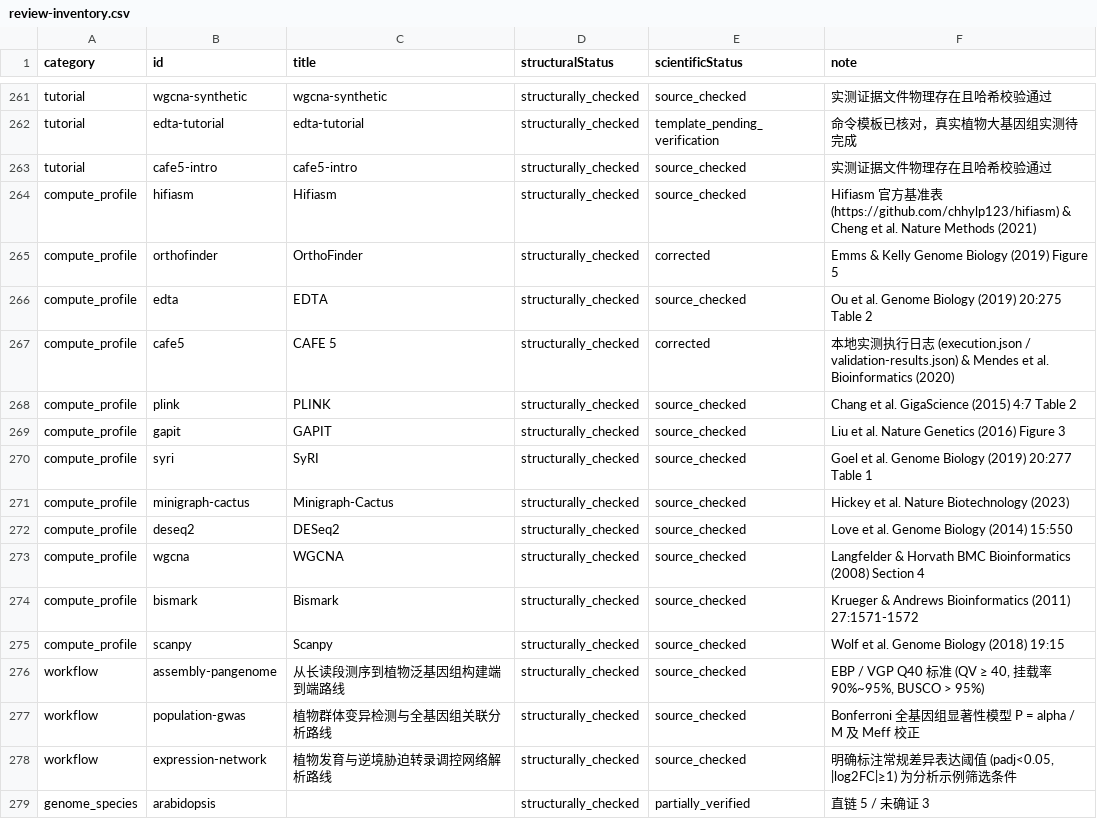
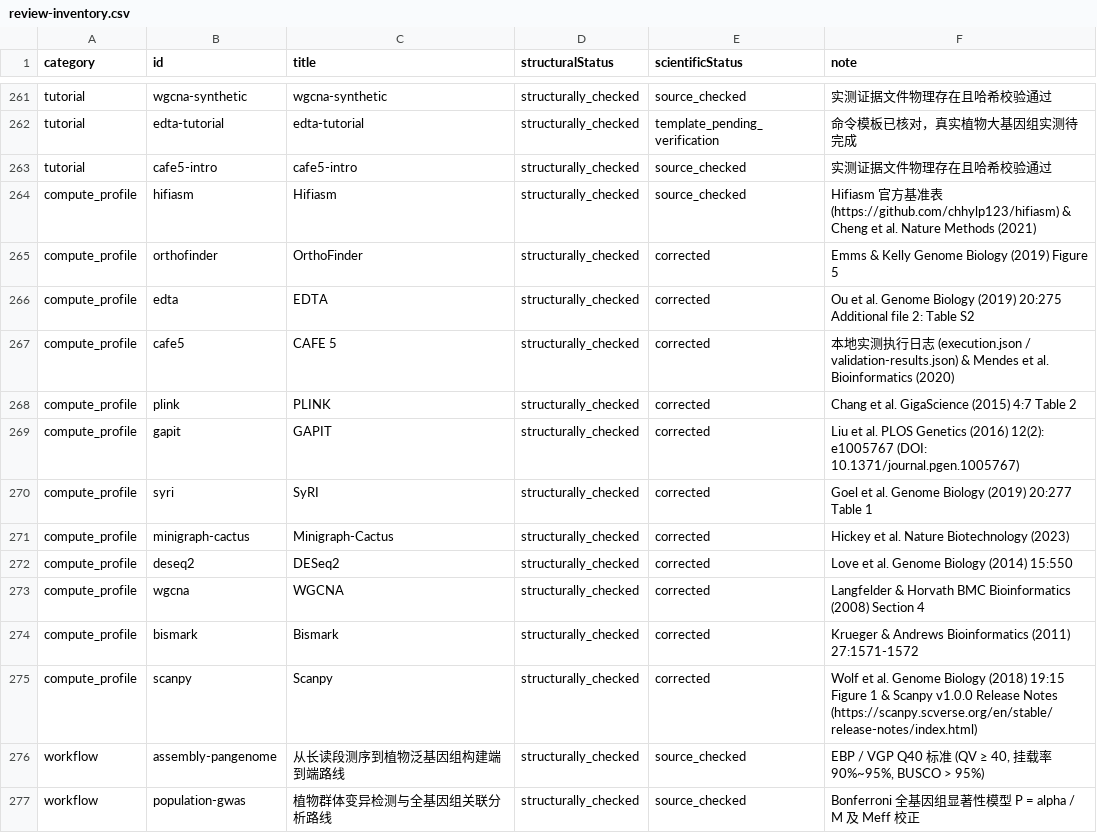
Before and after one commit to hao1006sy-source/phytomethods, a CSV file: outputs/scientific-content-review-v2/review-inventory.csv, drawn as a sheet; only a part is shown, gaps mark what is left out; the shorter side is filled out with more unchanged rows.

```diff
--- a/outputs/scientific-content-review-v2/review-inventory.csv
+++ b/outputs/scientific-content-review-v2/review-inventory.csv
@@ -265,12 +265,12 @@
 "compute_profile","orthofinder","OrthoFinder","structurally_checked","corrected","Emms & Kelly Genome Biology (2019) Figure 5"
-"compute_profile","edta","EDTA","structurally_checked","source_checked","Ou et al. Genome Biology (2019) 20:275 Table 2"
+"compute_profile","edta","EDTA","structurally_checked","corrected","Ou et al. Genome Biology (2019) 20:275 Additional file 2: Table S2"
 "compute_profile","cafe5","CAFE 5","structurally_checked","corrected","本地实测执行日志 (execution.json / validation-results.json) & Mendes et al. Bioinformatics (2020)"
-"compute_profile","plink","PLINK","structurally_checked","source_checked","Chang et al. GigaScience (2015) 4:7 Table 2"
-"compute_profile","gapit","GAPIT","structurally_checked","source_checked","Liu et al. Nature Genetics (2016) Figure 3"
-"compute_profile","syri","SyRI","structurally_checked","source_checked","Goel et al. Genome Biology (2019) 20:277 Table 1"
-"compute_profile","minigraph-cactus","Minigraph-Cactus","structurally_checked","source_checked","Hickey et al. Nature Biotechnology (2023)"
-"compute_profile","deseq2","DESeq2","structurally_checked","source_checked","Love et al. Genome Biology (2014) 15:550"
-"compute_profile","wgcna","WGCNA","structurally_checked","source_checked","Langfelder & Horvath BMC Bioinformatics (2008) Section 4"
-"compute_profile","bismark","Bismark","structurally_checked","source_checked","Krueger & Andrews Bioinformatics (2011) 27:1571-1572"
-"compute_profile","scanpy","Scanpy","structurally_checked","source_checked","Wolf et al. Genome Biology (2018) 19:15"
+"compute_profile","plink","PLINK","structurally_checked","corrected","Chang et al. GigaScience (2015) 4:7 Table 2"
+"compute_profile","gapit","GAPIT","structurally_checked","corrected","Liu et al. PLOS Genetics (2016) 12(2): e1005767 (DOI: 10.1371/journal.pgen.1005767)"
+"compute_profile","syri","SyRI","structurally_checked","corrected","Goel et al. Genome Biology (2019) 20:277 Table 1"
+"compute_profile","minigraph-cactus","Minigraph-Cactus","structurally_checked","corrected","Hickey et al. Nature Biotechnology (2023)"
+"compute_profile","deseq2","DESeq2","structurally_checked","corrected","Love et al. Genome Biology (2014) 15:550"
+"compute_profile","wgcna","WGCNA","structurally_checked","corrected","Langfelder & Horvath BMC Bioinformatics (2008) Section 4"
+"compute_profile","bismark","Bismark","structurally_checked","corrected","Krueger & Andrews Bioinformatics (2011) 27:1571-1572"
+"compute_profile","scanpy","Scanpy","structurally_checked","corrected","Wolf et al. Genome Biology (2018) 19:15 Figure 1 & Scanpy v1.0.0 Release Notes (https://scanpy.scverse.org/en/stable/release-notes/index.html)"
 "workflow","assembly-pangenome","从长读段测序到植物泛基因组构建端到端路线","structurally_checked","source_checked","EBP / VGP Q40 标准 (QV ≥ 40, 挂载率 90%~95%, BUSCO > 95%)"
```
Also changed, not shown: outputs/scientific-content-review-v2/compute-evidence-review.csv, outputs/scientific-content-review-v2/compute-profile-review.csv, 25 other files.
